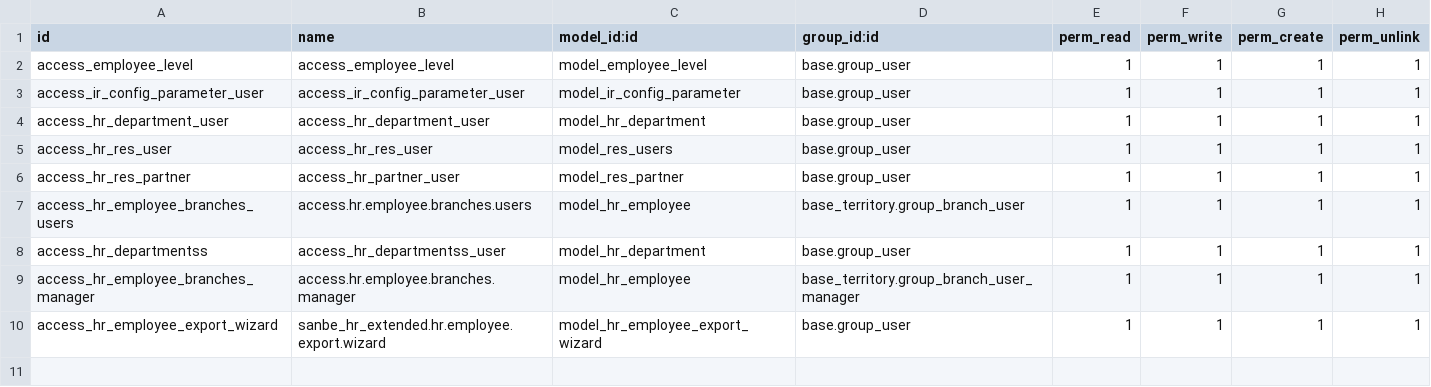
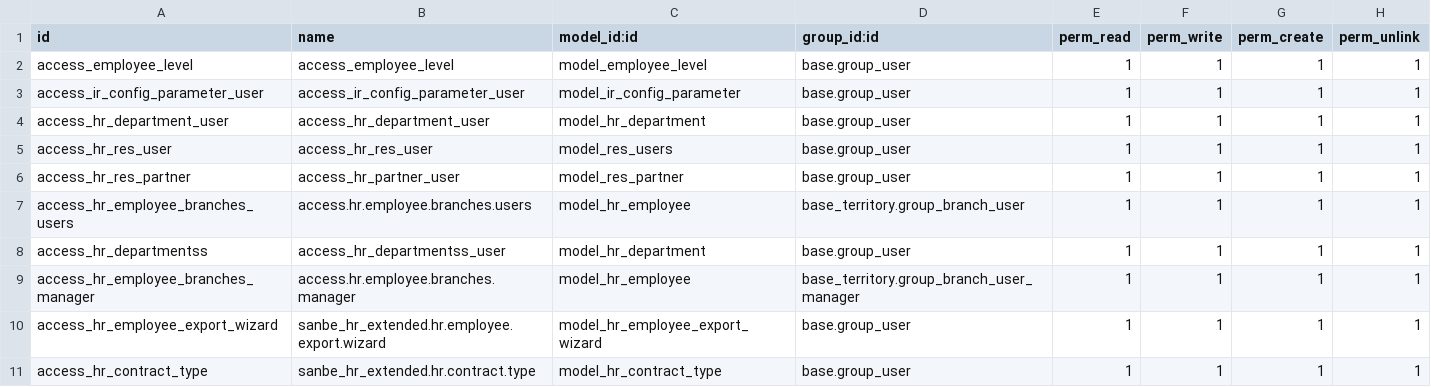
Before and after one commit to rohimoz28/SANBE-HRMS, a CSV file: sanbe_hr_extended/security/ir.model.access.csv, drawn as a sheet; the diff names each change by its address in the sheet, - before the commit and + after, or states it on an @@ line.

Commit message:
[FEAT] PAM : Penambahan Flag Active/Inactive pada Master Data Department dan Type Contract

```diff
--- a/sanbe_hr_extended/security/ir.model.access.csv
+++ b/sanbe_hr_extended/security/ir.model.access.csv
+row 11: access_hr_contract_type | sanbe_hr_extended.hr.contract.type | model_hr_contract_type | base.group_user | 1 | 1 | 1 | 1
```
Also changed, not shown: 10 other files.
